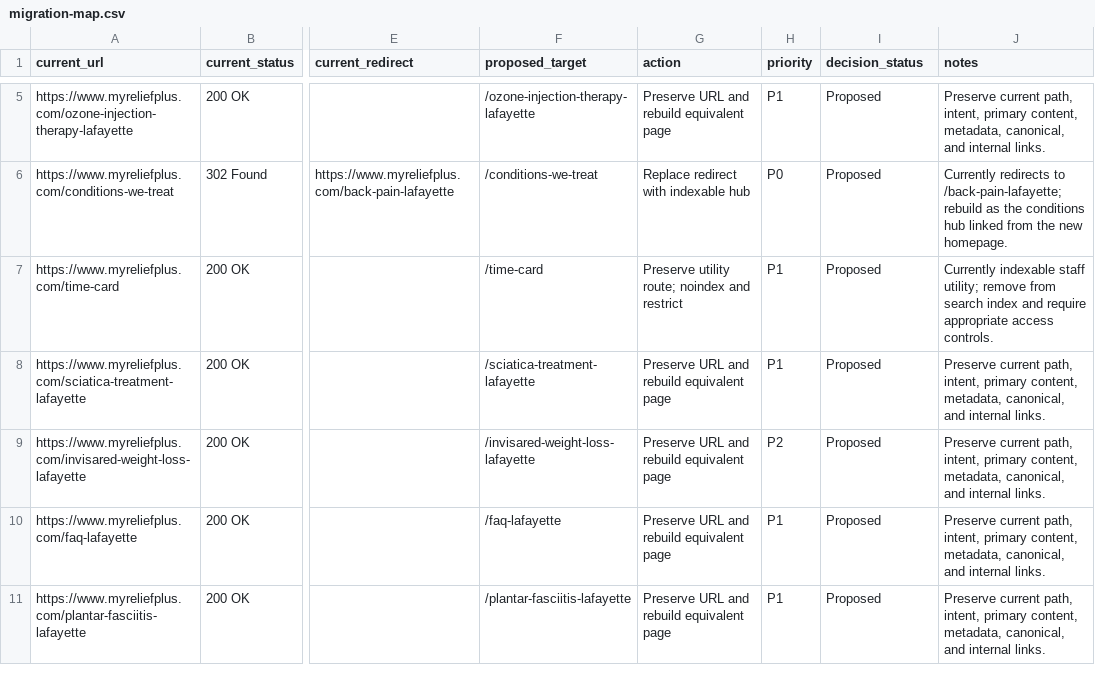
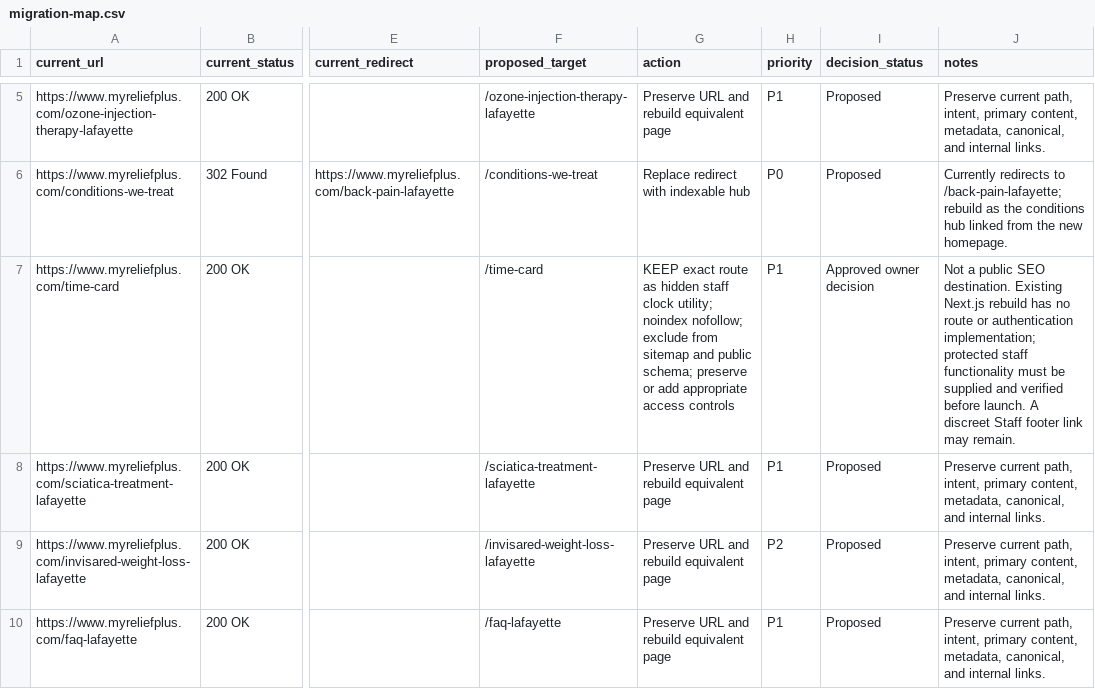
Before and after one commit to shawnjohnstondc/relief-plus-website, a CSV file: seo-planning/migration-map.csv, drawn as a sheet; only a part is shown, gaps mark what is left out; the shorter side is filled out with more unchanged rows; the diff names each change by its address in the sheet, - before the commit and + after, or states it on an @@ line.

Commit message:
Document hidden staff time-card route requirements

```diff
--- a/seo-planning/migration-map.csv
+++ b/seo-planning/migration-map.csv
-G7 (action): Preserve utility route; noindex and restrict
+G7 (action): KEEP exact route as hidden staff clock utility; noindex nofollow; exclude from sitemap and public schema; preserve or add appropriate access controls
-I7 (decision_status): Proposed
+I7 (decision_status): Approved owner decision
-J7 (notes): Currently indexable staff utility; remove from search index and require appropriate access controls.
+J7 (notes): Not a public SEO destination. Existing Next.js rebuild has no route or authentication implementation; protected staff functionality must be supplied and verified before launch. A discreet Staff footer link may remain.
```
Also changed, not shown: 3 other files.
